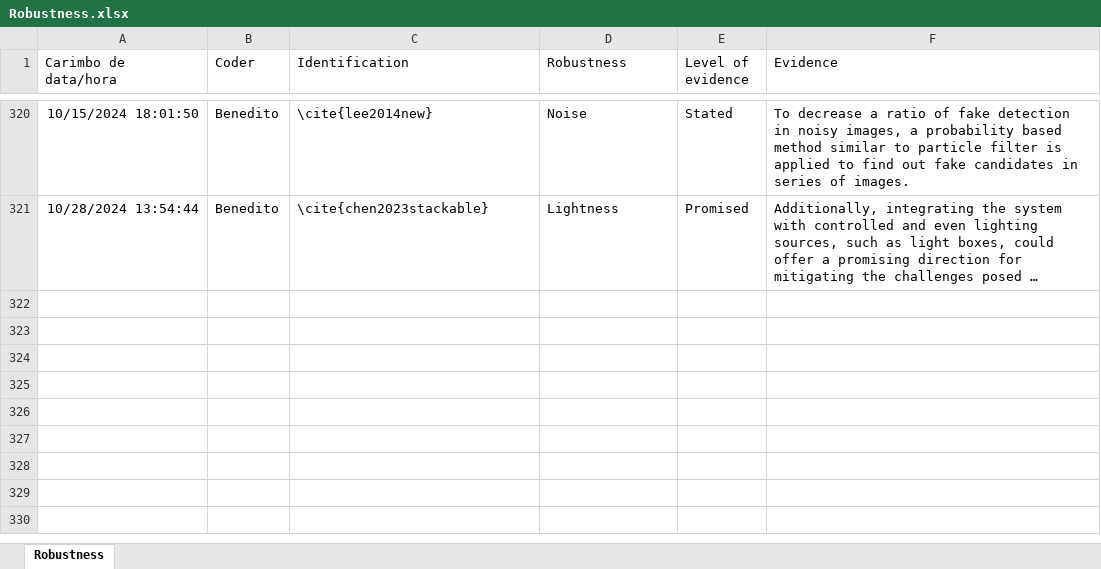
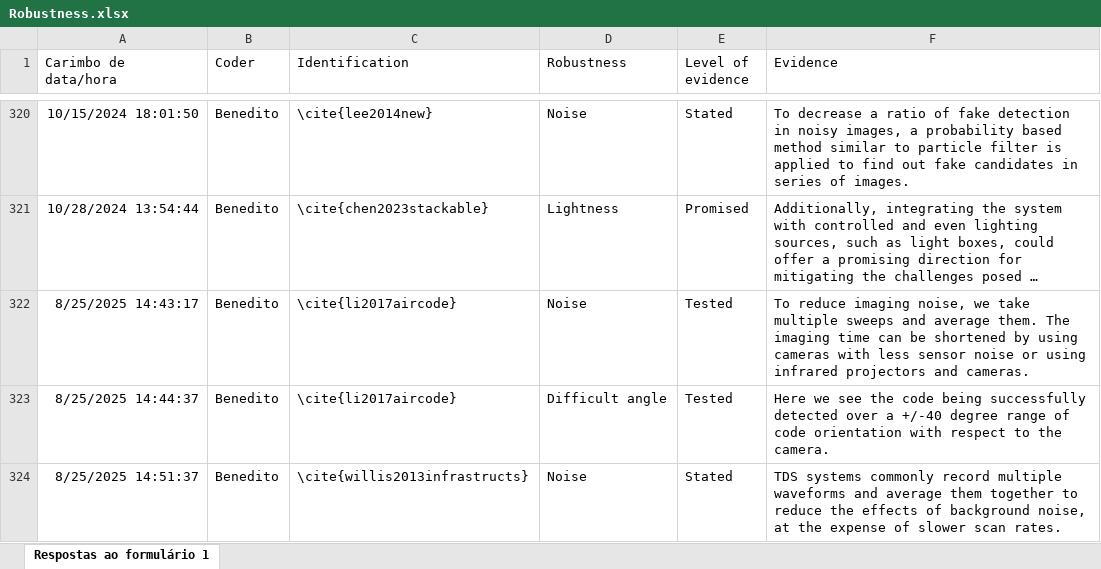
Before and after one commit to BeneditoSRNeto/Artificial_markers, an Excel workbook: Robustness.xlsx, sheet Respostas ao formulário 1, drawn as a sheet; only a part is shown, gaps mark what is left out; long unchanged cells end in …; values as stored, in another font and other column widths than the file's, no borders; table styles not drawn; the diff names each change by its address in the sheet, - before the commit and + after, or states it on an @@ line.

```diff
--- a/Robustness.xlsx (sheet Respostas ao formulário 1)
+++ b/Robustness.xlsx (sheet Respostas ao formulário 1)
-sheet tab: Robustness
+sheet tab: Respostas ao formulário 1
+row 322: 8/25/2025 14:43:17 | Benedito | \cite{li2017aircode} | Noise | Tested | To reduce imaging noise, we take multiple sweeps and average them. The imaging time can be shortened by using cameras with less sensor noise or using infrared projectors and cameras.
+row 323: 8/25/2025 14:44:37 | Benedito | \cite{li2017aircode} | Difficult angle | Tested | Here we see the code being successfully detected over a +/-40 degree range of code orientation with respect to the camera.
+row 324: 8/25/2025 14:51:37 | Benedito | \cite{willis2013infrastructs} | Noise | Stated | TDS systems commonly record multiple waveforms and average them together to reduce the effects of background noise, at the expense of slower scan rates.
```
Also changed, not shown: Algorithm.xlsx, Groups_Algorithms.xlsx, 10 other files.
